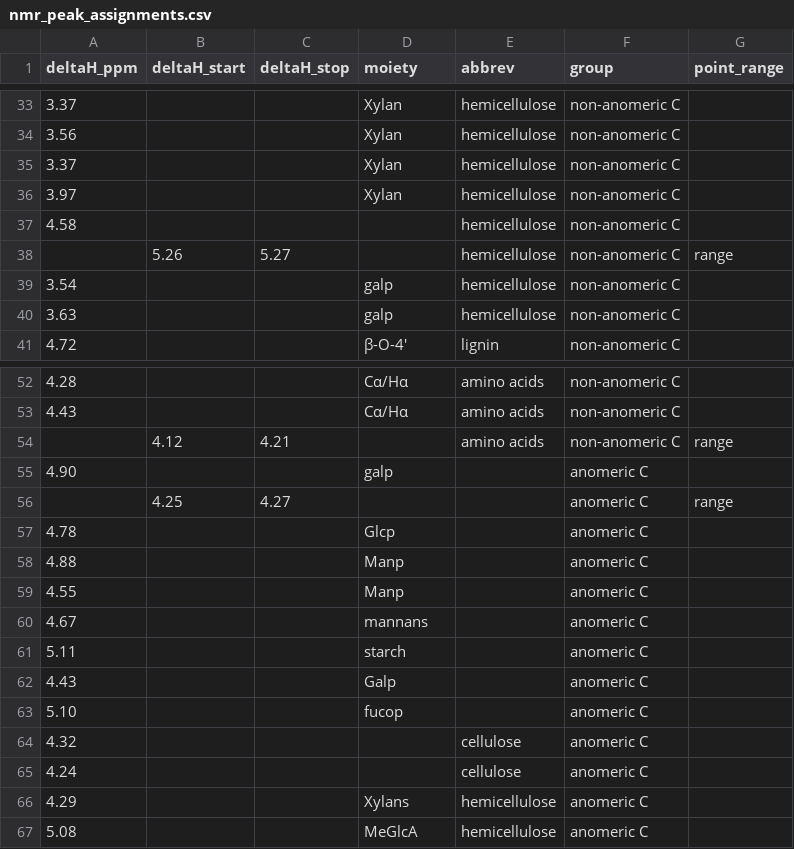
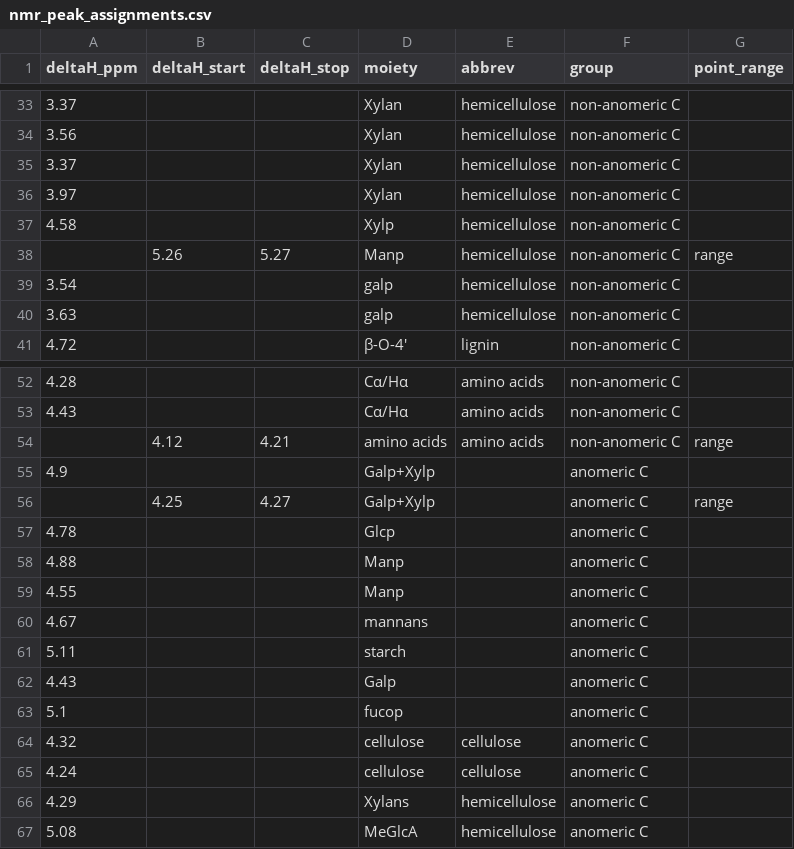
Before and after one commit to kaizadp/nmrrr-workflow, a CSV file: data/nmr_peak_assignments.csv, drawn as a sheet; only a part is shown, gaps mark what is left out; the diff covers the shown part only.

```diff
--- a/data/nmr_peak_assignments.csv
+++ b/data/nmr_peak_assignments.csv
@@ -36,4 +36,4 @@
 3.97,,,Xylan,hemicellulose,non-anomeric C,
-4.58,,,,hemicellulose,non-anomeric C,
-,5.26,5.27,,hemicellulose,non-anomeric C,range
+4.58,,,Xylp,hemicellulose,non-anomeric C,
+,5.26,5.27,Manp,hemicellulose,non-anomeric C,range
 3.54,,,galp,hemicellulose,non-anomeric C,
@@ -53,5 +53,5 @@
 4.43,,,Cα/Hα,amino acids,non-anomeric C,
-,4.12,4.21,,amino acids,non-anomeric C,range
-4.90,,,galp,,anomeric C,
-,4.25,4.27,,,anomeric C,range
+,4.12,4.21,amino acids,amino acids,non-anomeric C,range
+4.9,,,Galp+Xylp,,anomeric C,
+,4.25,4.27,Galp+Xylp,,anomeric C,range
 4.78,,,Glcp,,anomeric C,
@@ -62,5 +62,5 @@
 4.43,,,Galp,,anomeric C,
-5.10,,,fucop,,anomeric C,
-4.32,,,,cellulose,anomeric C,
-4.24,,,,cellulose,anomeric C,
+5.1,,,fucop,,anomeric C,
+4.32,,,cellulose,cellulose,anomeric C,
+4.24,,,cellulose,cellulose,anomeric C,
 4.29,,,Xylans,hemicellulose,anomeric C,
```
Also changed, not shown: 21 edited cells elsewhere in this file.
